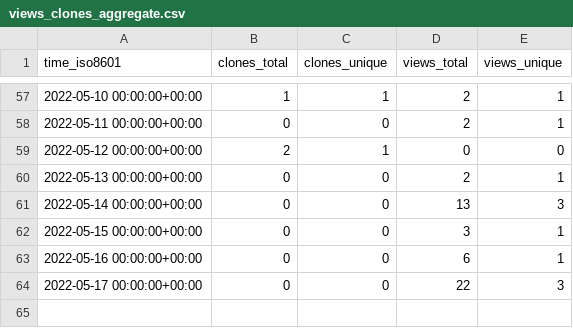
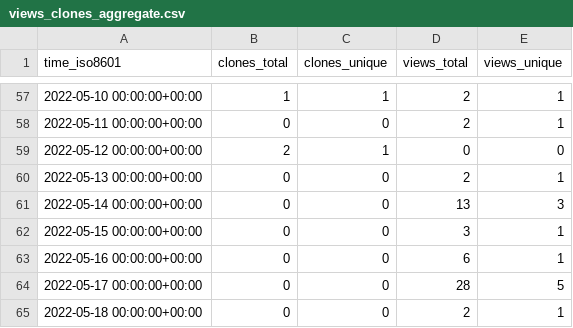
Before and after one commit to NBICLAB/ddn-data-repo, a CSV file: NBICLAB/DDN/ghrs-data/views_clones_aggregate.csv, drawn as a sheet; only a part is shown, gaps mark what is left out.

```diff
--- a/NBICLAB/DDN/ghrs-data/views_clones_aggregate.csv
+++ b/NBICLAB/DDN/ghrs-data/views_clones_aggregate.csv
@@ -63,2 +63,3 @@ time_iso8601,clones_total,clones_unique,views_total,views_unique
 2022-05-16 00:00:00+00:00,0,0,6,1
-2022-05-17 00:00:00+00:00,0,0,22,3
+2022-05-17 00:00:00+00:00,0,0,28,5
+2022-05-18 00:00:00+00:00,0,0,2,1
```
Also changed, not shown: 1 other file.
